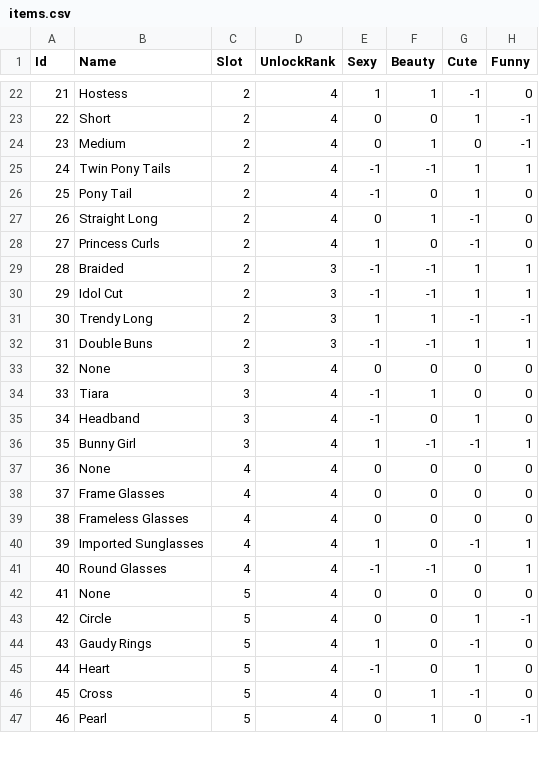
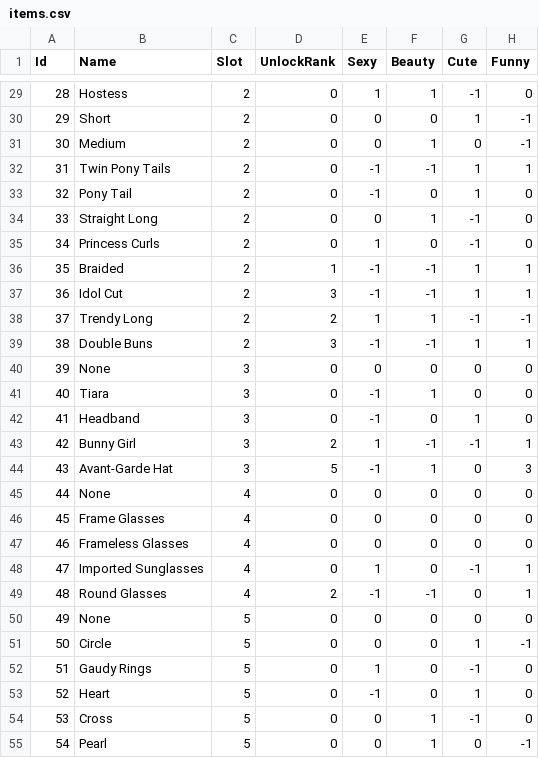
Before and after one commit to ss-marie/CabaretOutfitCalculator, a CSV file: OutfitCalculator/items.csv, drawn as a sheet; only a part is shown, gaps mark what is left out; addresses are those after the commit; the diff covers the shown part only; the diff names each change by its address in the sheet, - before the commit and + after, or states it on an @@ line.

Commit message:
Update ranks and rank logic

```diff
--- a/OutfitCalculator/items.csv
+++ b/OutfitCalculator/items.csv
@@ column A (Id) renumbered from row 5 down @@
-D29:D35 (UnlockRank): 4
+D29:D35 (UnlockRank): 0
-D36 (UnlockRank): 3
+D36 (UnlockRank): 1
-D38 (UnlockRank): 3
+D38 (UnlockRank): 2
-D40:D42 (UnlockRank): 4
+D40:D42 (UnlockRank): 0
-D43 (UnlockRank): 4
+D43 (UnlockRank): 2
+row 44: 43 | Avant-Garde Hat | 3 | 5 | -1 | 1 | 0 | 3
-D45:D48 (UnlockRank): 4
+D45:D48 (UnlockRank): 0
-D49 (UnlockRank): 4
+D49 (UnlockRank): 2
-D50:D55 (UnlockRank): 4
+D50:D55 (UnlockRank): 0
```
Also changed, not shown: 12 added rows, 2 removed rows and 48 edited cells elsewhere in this file, 4 other files.
